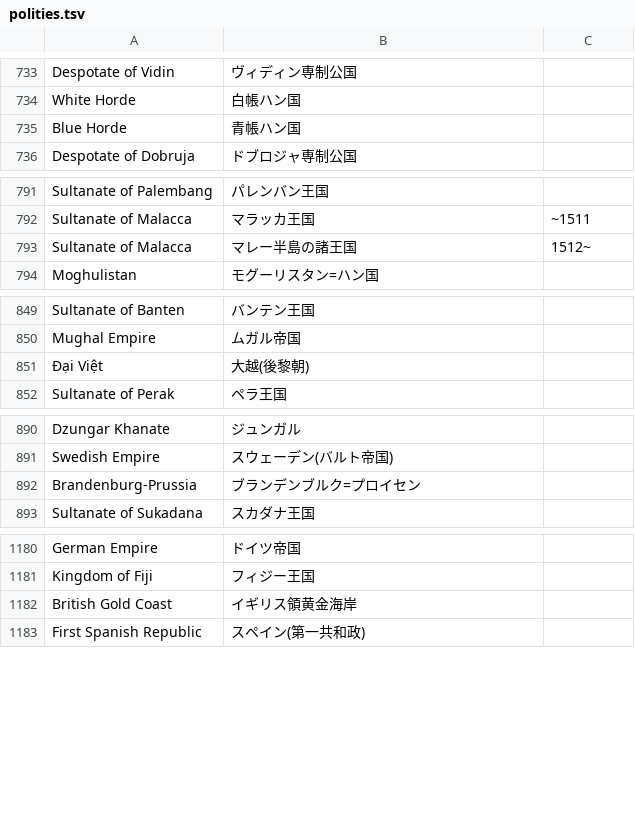
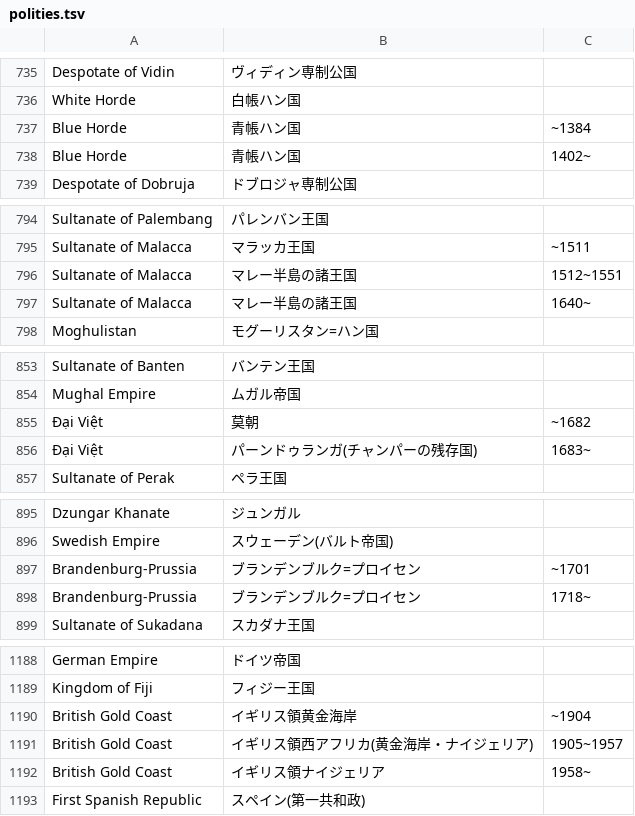
Before and after one commit to inuoi88-droid/gochiso-globe, a TSV file: data/history/polities.tsv, drawn as a sheet; only a part is shown, gaps mark what is left out; the diff covers the shown part only.

```diff
--- a/data/history/polities.tsv
+++ b/data/history/polities.tsv
@@ -734,3 +736,4 @@ Despotate of Vidin	ヴィディン専制公国
 White Horde	白帳ハン国
-Blue Horde	青帳ハン国
+Blue Horde	青帳ハン国	~1384
+Blue Horde	青帳ハン国	1402~
 Despotate of Dobruja	ドブロジャ専制公国
@@ -792,3 +795,4 @@ Sultanate of Palembang	パレンバン王国
 Sultanate of Malacca	マラッカ王国	~1511
-Sultanate of Malacca	マレー半島の諸王国	1512~
+Sultanate of Malacca	マレー半島の諸王国	1512~1551
+Sultanate of Malacca	マレー半島の諸王国	1640~
 Moghulistan	モグーリスタン=ハン国
@@ -850,3 +854,4 @@ Sultanate of Banten	バンテン王国
 Mughal Empire	ムガル帝国
-Đại Việt	大越(後黎朝)
+Đại Việt	莫朝	~1682
+Đại Việt	パーンドゥランガ(チャンパーの残存国)	1683~
 Sultanate of Perak	ペラ王国
@@ -891,3 +896,4 @@ Dzungar Khanate	ジュンガル
 Swedish Empire	スウェーデン(バルト帝国)
-Brandenburg-Prussia	ブランデンブルク=プロイセン
+Brandenburg-Prussia	ブランデンブルク=プロイセン	~1701
+Brandenburg-Prussia	ブランデンブルク=プロイセン	1718~
 Sultanate of Sukadana	スカダナ王国
@@ -1181,3 +1189,5 @@ German Empire	ドイツ帝国
 Kingdom of Fiji	フィジー王国
-British Gold Coast	イギリス領黄金海岸
+British Gold Coast	イギリス領黄金海岸	~1904
+British Gold Coast	イギリス領西アフリカ(黄金海岸・ナイジェリア)	1905~1957
+British Gold Coast	イギリス領ナイジェリア	1958~
 First Spanish Republic	スペイン(第一共和政)
```
Also changed, not shown: 4 added rows and 4 edited cells elsewhere in this file, 28 other files.
